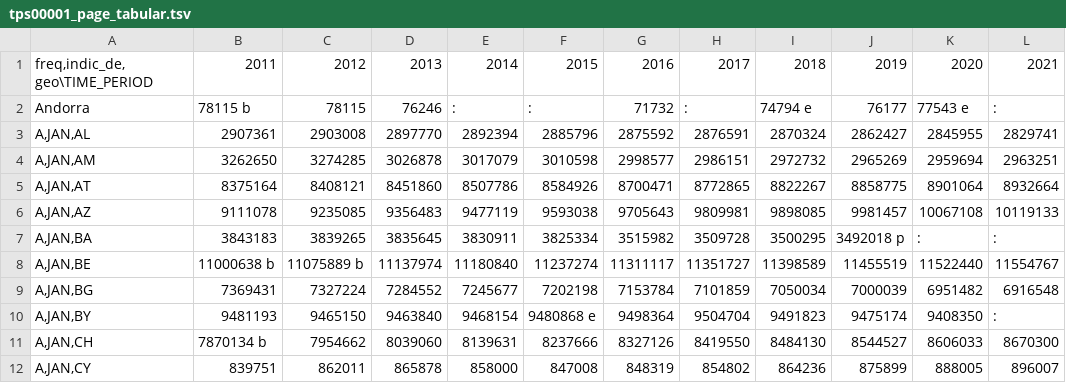
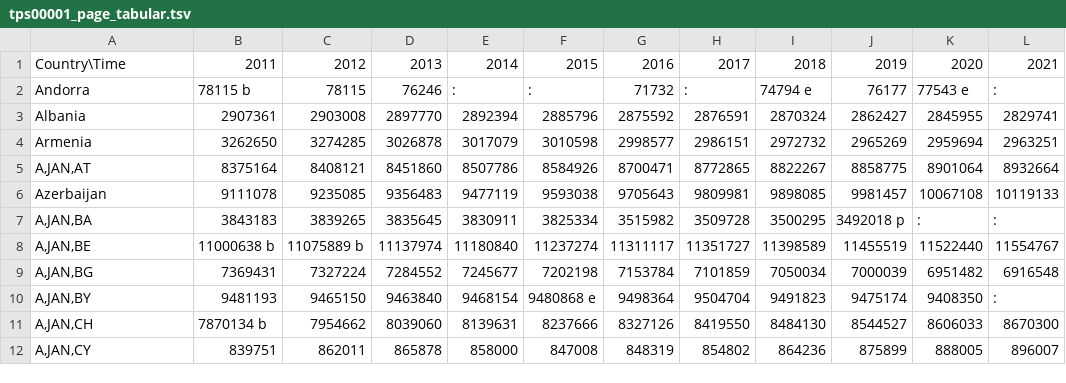
Before and after one commit to AntonioSifner/VP-Projekt, a TSV file: tps00001_page_tabular.tsv, drawn as a sheet; only a part is shown; the diff names each change by its address in the sheet, - before the commit and + after, or states it on an @@ line.

Commit message:
upd

```diff
--- a/tps00001_page_tabular.tsv
+++ b/tps00001_page_tabular.tsv
-A1: freq,indic_de,geo\TIME_PERIOD
+A1: Country\Time
-A3: A,JAN,AL
+A3: Albania
-A4: A,JAN,AM
+A4: Armenia
-A6: A,JAN,AZ
+A6: Azerbaijan
```
